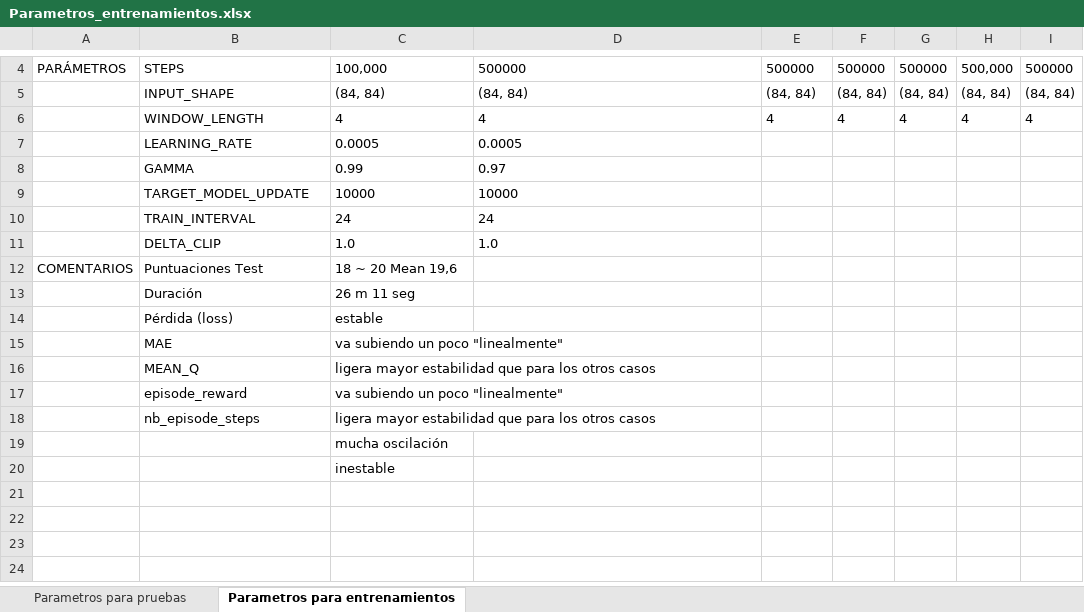
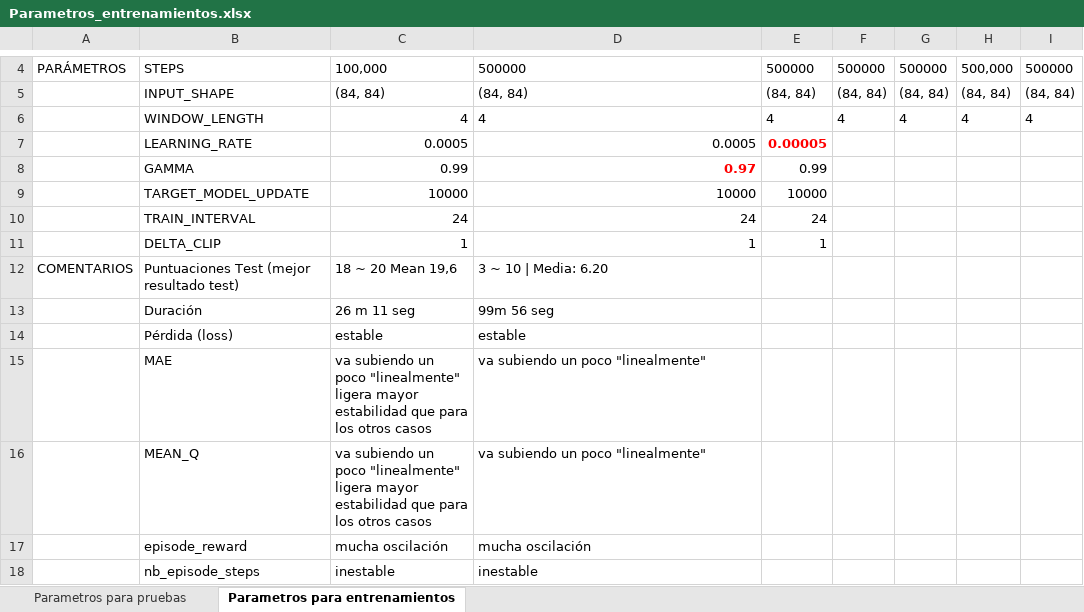
Before and after one commit to juliomorbla/Proyecto_programacion_APR, an Excel workbook: Parametros_entrenamientos.xlsx, sheet Parametros para entrenamientos, drawn as a sheet; only a part is shown, gaps mark what is left out; values as stored, in another font and other column widths than the file's, no borders; rows hold the shown columns only; ↵ is a line break in a cell; the diff names each change by its address in the sheet, - before the commit and + after, or states it on an @@ line.

Commit message:
add resultados experimento1

```diff
--- a/Parametros_entrenamientos.xlsx (sheet Parametros para entrenamientos)
+++ b/Parametros_entrenamientos.xlsx (sheet Parametros para entrenamientos)
-C6 alignment: left
+C6 alignment: right
-C7:D10 alignment: left
+C7:D10 alignment: right
-E7: (empty)
+E7: 0.00005
@@ D8 bold: off → on, text colour: black → #FF0000 @@
-E8: (empty)
+E8: 0.99
-E9: (empty)
+E9: 10000
-E10: (empty)
+E10: 24
-C11: 1.0
+C11: 1
-D11: 1.0
+D11: 1
-E11: (empty)
+E11: 1
-B12: Puntuaciones Test
+B12: Puntuaciones Test (mejor resultado test)
-D12: (empty)
+D12: 3 ~ 10 | Media: 6.20
-D13: (empty)
+D13: 99m 56 seg
-D14: (empty)
+D14: estable
-C15: …poco "linealmente"
+C15: …poco "linealmente" ↵ ligera mayor estabilidad que para los otros casos
-D15:D16: (empty)
+D15:D16: va subiendo un poco "linealmente"
-C16: ligera mayor…
+C16: va subiendo un poco "linealmente" ↵ ligera mayor…
-C17: va subiendo un poco "linealmente"
+C17: mucha oscilación
-D17: (empty)
+D17: mucha oscilación
-C18: ligera mayor estabilidad que para los otros casos
+C18: inestable
-D18: (empty)
+D18: inestable
-row 19:  |  | mucha oscilación
-row 20:  |  | inestable
```
Also changed, not shown: 3 other files.
